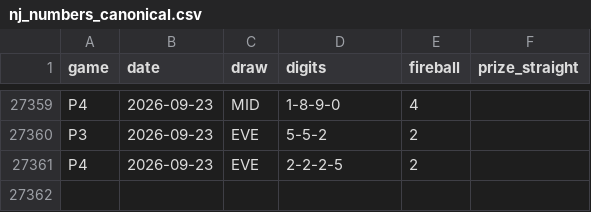
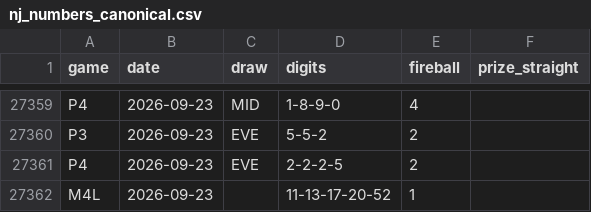
Before and after one commit to daaxelv/pick3-stats, a CSV file: data/nj_numbers_canonical.csv, drawn as a sheet; only a part is shown, gaps mark what is left out.

```diff
--- a/data/nj_numbers_canonical.csv
+++ b/data/nj_numbers_canonical.csv
@@ -27361 +27361,2 @@ P3,2026-09-23,EVE,5-5-2,2,
 P4,2026-09-23,EVE,2-2-2-5,2,
+M4L,2026-09-23,,11-13-17-20-52,1,
```
Also changed, not shown: 1 other file.
